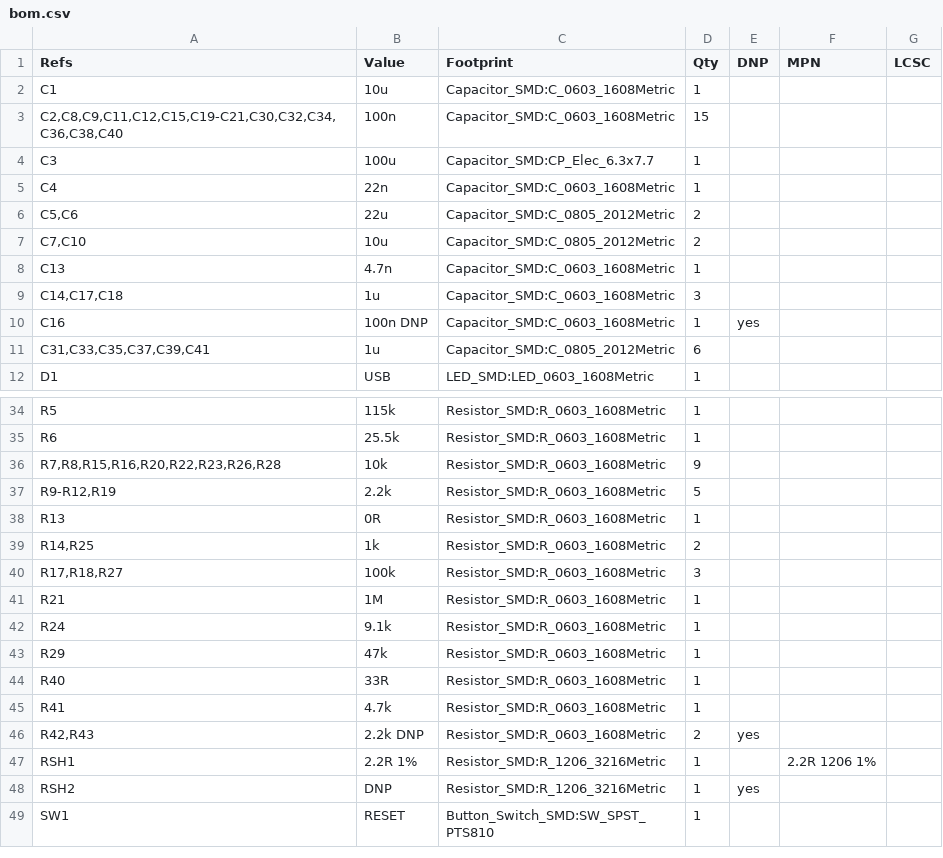
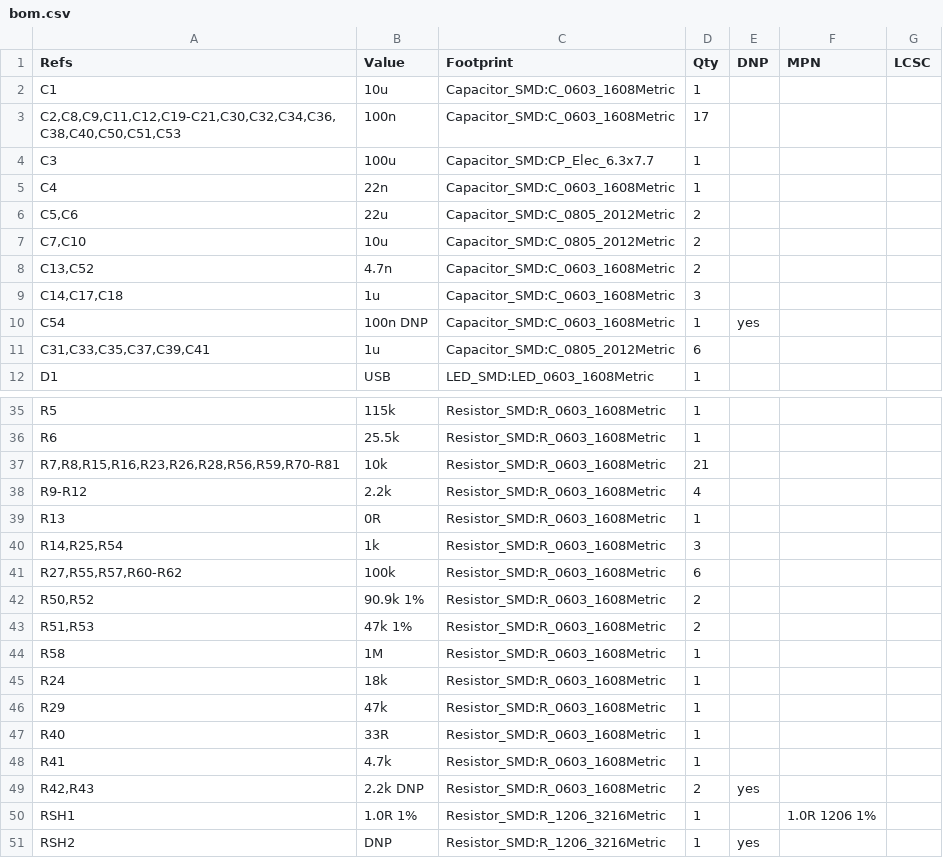
Before and after one commit to Birkemosen/heatvalve-6, a CSV file: hardware/heatvalve-6-rev2.1/bom.csv, drawn as a sheet; only a part is shown, gaps mark what is left out; the shorter side is filled out with more unchanged rows; the diff covers the shown part only.

```diff
--- a/hardware/heatvalve-6-rev2.1/bom.csv
+++ b/hardware/heatvalve-6-rev2.1/bom.csv
@@ -2,3 +2,3 @@
 "C1","10u","Capacitor_SMD:C_0603_1608Metric","1","","",""
-"C2,C8,C9,C11,C12,C15,C19-C21,C30,C32,C34,C36,C38,C40","100n","Capacitor_SMD:C_0603_1608Metric","15","","",""
+"C2,C8,C9,C11,C12,C19-C21,C30,C32,C34,C36,C38,C40,C50,C51,C53","100n","Capacitor_SMD:C_0603_1608Metric","17","","",""
 "C3","100u","Capacitor_SMD:CP_Elec_6.3x7.7","1","","",""
@@ -7,5 +7,5 @@
 "C7,C10","10u","Capacitor_SMD:C_0805_2012Metric","2","","",""
-"C13","4.7n","Capacitor_SMD:C_0603_1608Metric","1","","",""
+"C13,C52","4.7n","Capacitor_SMD:C_0603_1608Metric","2","","",""
 "C14,C17,C18","1u","Capacitor_SMD:C_0603_1608Metric","3","","",""
-"C16","100n DNP","Capacitor_SMD:C_0603_1608Metric","1","yes","",""
+"C54","100n DNP","Capacitor_SMD:C_0603_1608Metric","1","yes","",""
 "C31,C33,C35,C37,C39,C41","1u","Capacitor_SMD:C_0805_2012Metric","6","","",""
@@ -35,9 +36,11 @@
 "R6","25.5k","Resistor_SMD:R_0603_1608Metric","1","","",""
-"R7,R8,R15,R16,R20,R22,R23,R26,R28","10k","Resistor_SMD:R_0603_1608Metric","9","","",""
-"R9-R12,R19","2.2k","Resistor_SMD:R_0603_1608Metric","5","","",""
+"R7,R8,R15,R16,R23,R26,R28,R56,R59,R70-R81","10k","Resistor_SMD:R_0603_1608Metric","21","","",""
+"R9-R12","2.2k","Resistor_SMD:R_0603_1608Metric","4","","",""
 "R13","0R","Resistor_SMD:R_0603_1608Metric","1","","",""
-"R14,R25","1k","Resistor_SMD:R_0603_1608Metric","2","","",""
-"R17,R18,R27","100k","Resistor_SMD:R_0603_1608Metric","3","","",""
-"R21","1M","Resistor_SMD:R_0603_1608Metric","1","","",""
-"R24","9.1k","Resistor_SMD:R_0603_1608Metric","1","","",""
+"R14,R25,R54","1k","Resistor_SMD:R_0603_1608Metric","3","","",""
+"R27,R55,R57,R60-R62","100k","Resistor_SMD:R_0603_1608Metric","6","","",""
+"R50,R52","90.9k 1%","Resistor_SMD:R_0603_1608Metric","2","","",""
+"R51,R53","47k 1%","Resistor_SMD:R_0603_1608Metric","2","","",""
+"R58","1M","Resistor_SMD:R_0603_1608Metric","1","","",""
+"R24","18k","Resistor_SMD:R_0603_1608Metric","1","","",""
 "R29","47k","Resistor_SMD:R_0603_1608Metric","1","","",""
@@ -46,3 +49,3 @@
 "R42,R43","2.2k DNP","Resistor_SMD:R_0603_1608Metric","2","yes","",""
-"RSH1","2.2R 1%","Resistor_SMD:R_1206_3216Metric","1","","2.2R 1206 1%",""
+"RSH1","1.0R 1%","Resistor_SMD:R_1206_3216Metric","1","","1.0R 1206 1%",""
 "RSH2","DNP","Resistor_SMD:R_1206_3216Metric","1","yes","",""
```
Also changed, not shown: 2 added rows elsewhere in this file, 11 other files.
